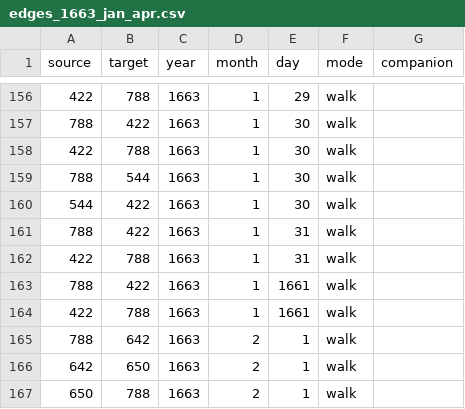
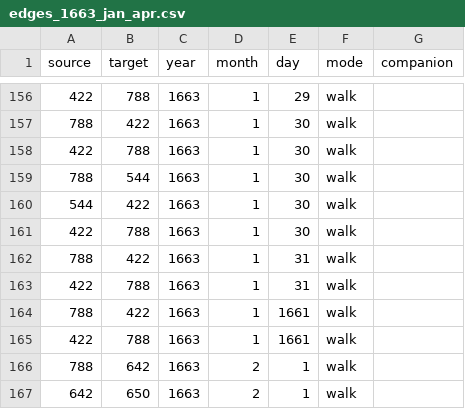
Before and after one commit to jmotis/networking-pepys, a CSV file: edges_1663_jan_apr.csv, drawn as a sheet; only a part is shown, gaps mark what is left out; the shorter side is filled out with more unchanged rows.

```diff
--- a/edges_1663_jan_apr.csv
+++ b/edges_1663_jan_apr.csv
@@ -160,2 +160,3 @@ source,target,year,month,day,mode,companion
 544,422,1663,1,30,walk,
+422,788,1663,1,30,walk,
 788,422,1663,1,31,walk,
```
Also changed, not shown: edges_1662_jan_apr.csv, edges_1662_may_aug.csv, 3 other files.
